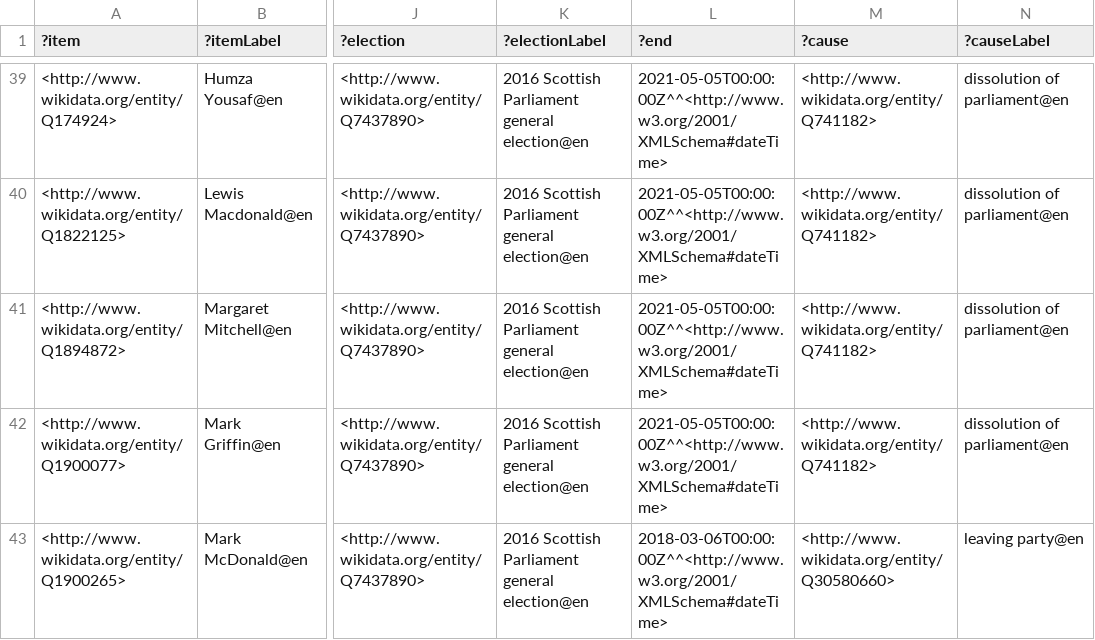
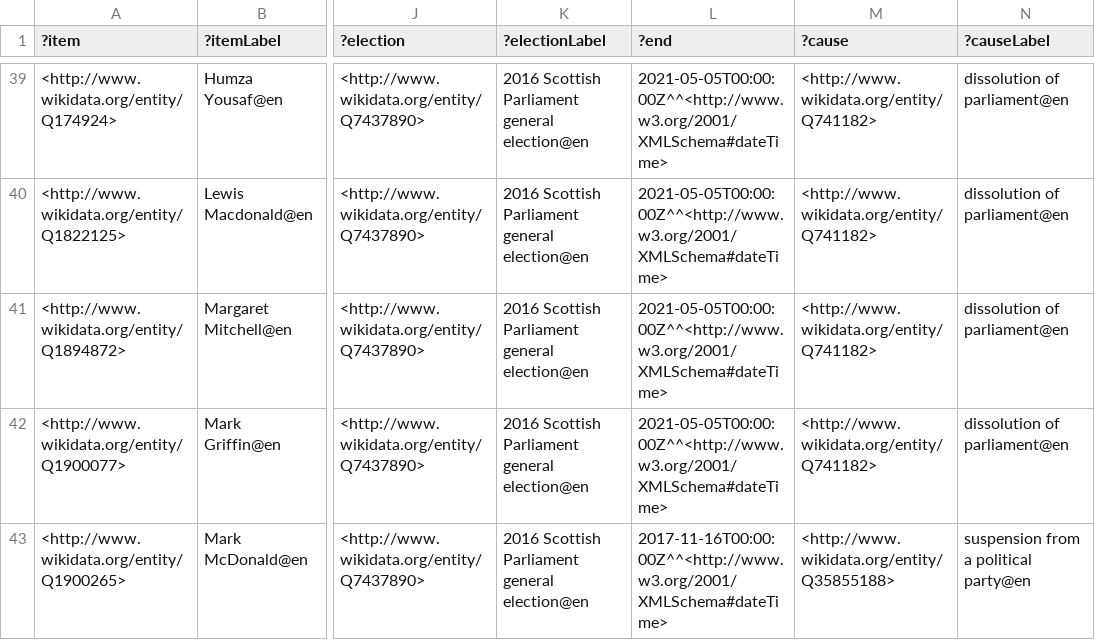
Before and after one commit to generalist/parliament, a TSV file: Q30580546.tsv, drawn as a sheet; only a part is shown, gaps mark what is left out; the diff covers the shown part only; the diff names each change by its address in the sheet, - before the commit and + after, or states it on an @@ line.

```diff
--- a/Q30580546.tsv
+++ b/Q30580546.tsv
-L43 (?end): 2018-03-06T00:00:00Z^^<http://www.w3.org/2001/XMLSchema#dateTime>
+L43 (?end): 2017-11-16T00:00:00Z^^<http://www.w3.org/2001/XMLSchema#dateTime>
-M43 (?cause): <http://www.wikidata.org/entity/Q30580660>
+M43 (?cause): <http://www.wikidata.org/entity/Q35855188>
-N43 (?causeLabel): leaving party@en
+N43 (?causeLabel): suspension from a political party@en
```
Also changed, not shown: 7 edited cells elsewhere in this file, Q30580542.tsv, Q30580545.tsv.
